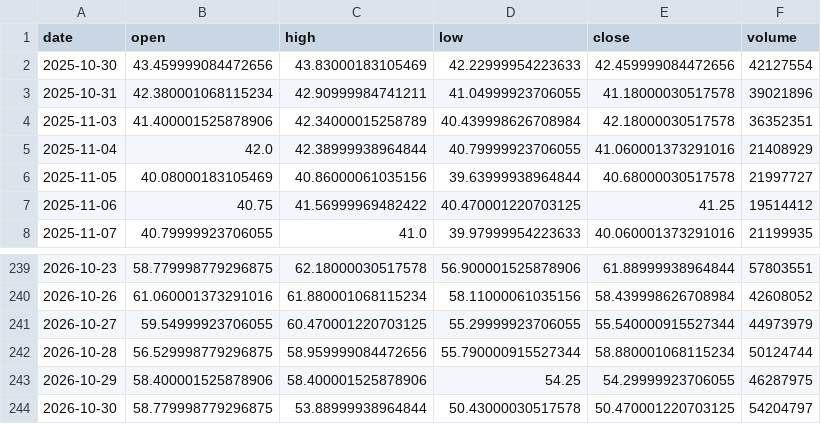
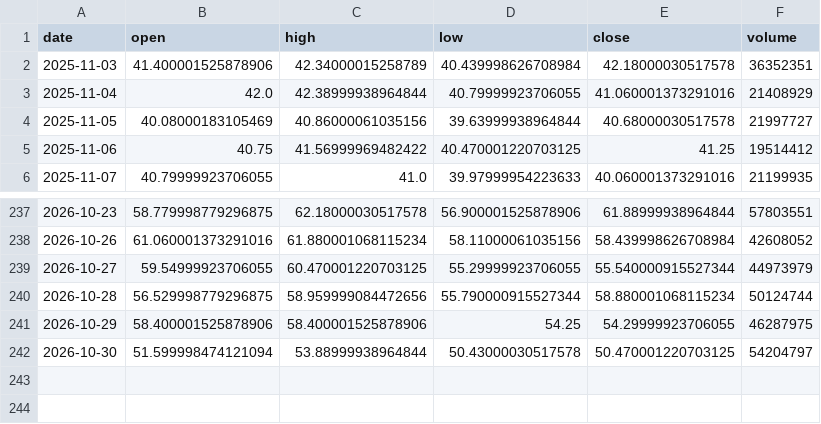
Before and after one commit to Luo923/stock-data-fetcher, a CSV file: data/stock_002008.csv, drawn as a sheet; only a part is shown, gaps mark what is left out.

```diff
--- a/data/stock_002008.csv
+++ b/data/stock_002008.csv
@@ -1,4 +1,2 @@
 date,open,high,low,close,volume
-2025-10-30,43.459999084472656,43.83000183105469,42.22999954223633,42.459999084472656,42127554
-2025-10-31,42.380001068115234,42.90999984741211,41.04999923706055,41.18000030517578,39021896
 2025-11-03,41.400001525878906,42.34000015258789,40.439998626708984,42.18000030517578,36352351
@@ -243,2 +241,2 @@ date,open,high,low,close,volume
 2026-10-29,58.400001525878906,58.400001525878906,54.25,54.29999923706055,46287975
-2026-10-30,58.779998779296875,53.88999938964844,50.43000030517578,50.470001220703125,54204797
+2026-10-30,51.599998474121094,53.88999938964844,50.43000030517578,50.470001220703125,54204797
```
Also changed, not shown: data/stock_300502.csv, data/stock_300999.csv, 39 other files.
